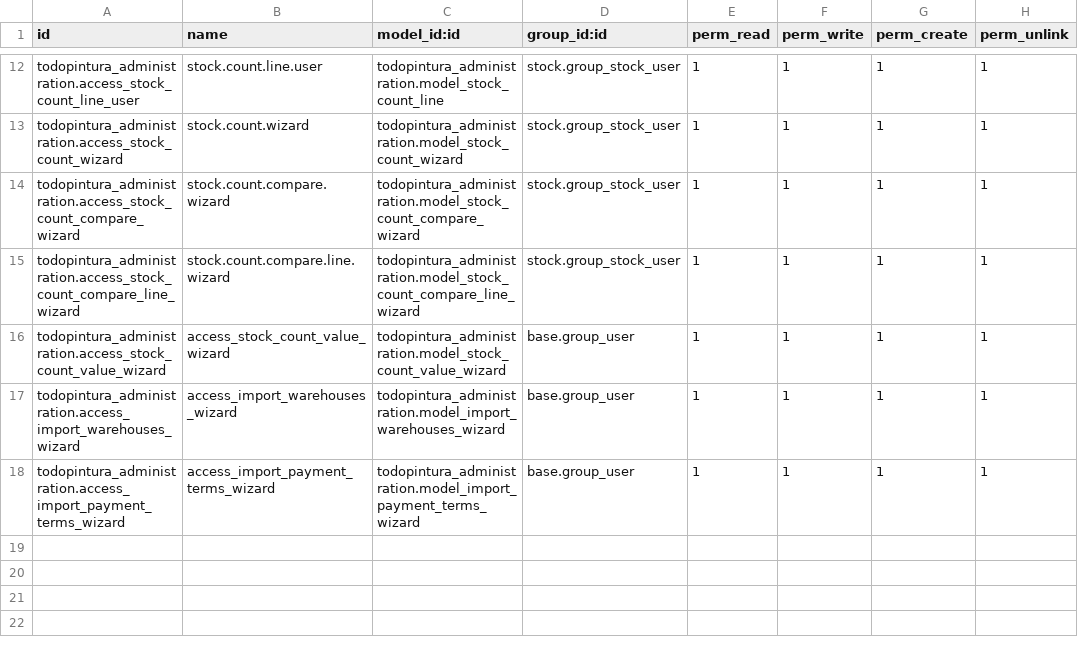
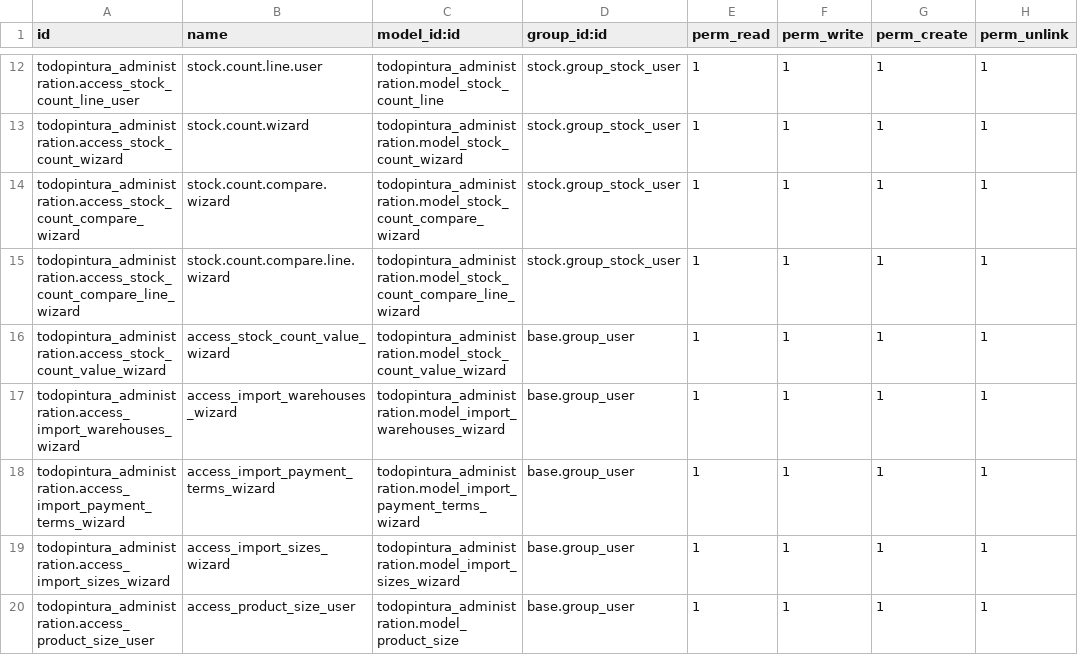
Before and after one commit to xtendoo-corporation/custom-todopinturas, a CSV file: todopintura_administration/security/ir.model.access.csv, drawn as a sheet; only a part is shown, gaps mark what is left out; the diff names each change by its address in the sheet, - before the commit and + after, or states it on an @@ line.

Commit message:
importar tamaños y productos

```diff
--- a/todopintura_administration/security/ir.model.access.csv
+++ b/todopintura_administration/security/ir.model.access.csv
+row 19: todopintura_administration.access_import_sizes_wizard | access_import_sizes_wizard | todopintura_administration.model_import_sizes_wizard | base.group_user | 1 | 1 | 1 | 1
+row 20: todopintura_administration.access_product_size_user | access_product_size_user | todopintura_administration.model_product_size | base.group_user | 1 | 1 | 1 | 1
```
Also changed, not shown: 14 other files.
